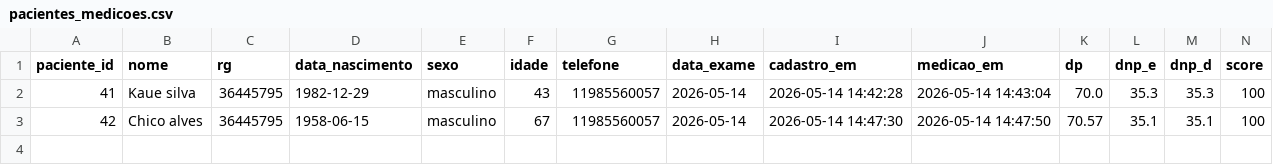
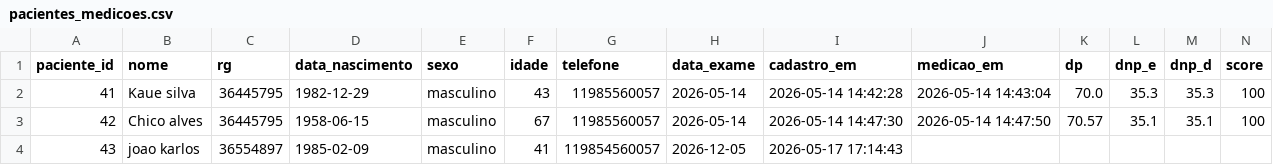
Before and after one commit to andsonandreribeiro09/VisionIA, a CSV file: pacientes_medicoes.csv, drawn as a sheet; only a part is shown; rows hold the shown columns only; the diff names each change by its address in the sheet, - before the commit and + after, or states it on an @@ line.

```diff
--- a/pacientes_medicoes.csv
+++ b/pacientes_medicoes.csv
+row 4: 43 | joao karlos | 36554897 | 1985-02-09 | masculino | 41 | 119854560057 | 2026-12-05 | 2026-05-17 17:14:43
```
Also changed, not shown: 1 other file.
